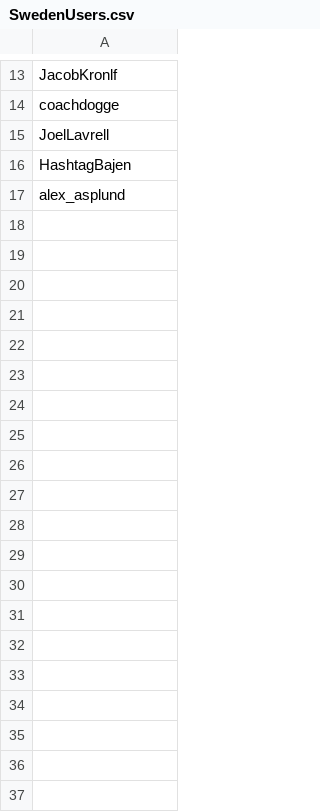
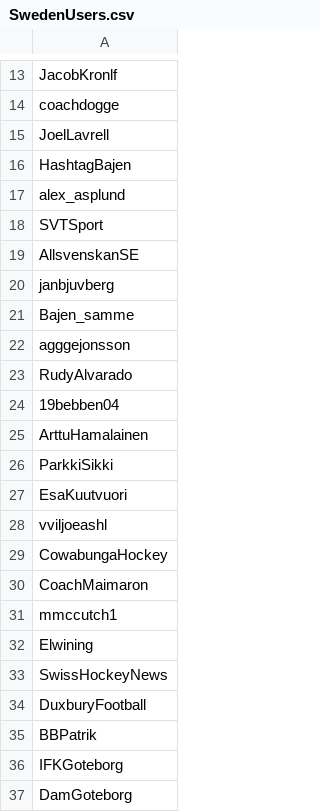
Before and after one commit to samiva/Sentiment_analysis, a CSV file: data/SwedenUsers.csv, drawn as a sheet; only a part is shown, gaps mark what is left out; the diff covers the shown part only; the diff names each change by its address in the sheet, - before the commit and + after, or states it on an @@ line.

Commit message:
Ice,Foot,FI,SV users

```diff
--- a/data/SwedenUsers.csv
+++ b/data/SwedenUsers.csv
+row 18: SVTSport
+row 19: AllsvenskanSE
+row 20: janbjuvberg
+row 21: Bajen_samme
+row 22: agggejonsson
+row 23: RudyAlvarado
+row 24: 19bebben04
+row 25: ArttuHamalainen
+row 26: ParkkiSikki
+row 27: EsaKuutvuori
+row 28: vviljoeashl
+row 29: CowabungaHockey
+row 30: CoachMaimaron
+row 31: mmccutch1
+row 32: Elwining
+row 33: SwissHockeyNews
+row 34: DuxburyFootball
+row 35: BBPatrik
+row 36: IFKGoteborg
+row 37: DamGoteborg
```
Also changed, not shown: 34 added rows elsewhere in this file, data/FinlandUsers.csv, 5 other files.
